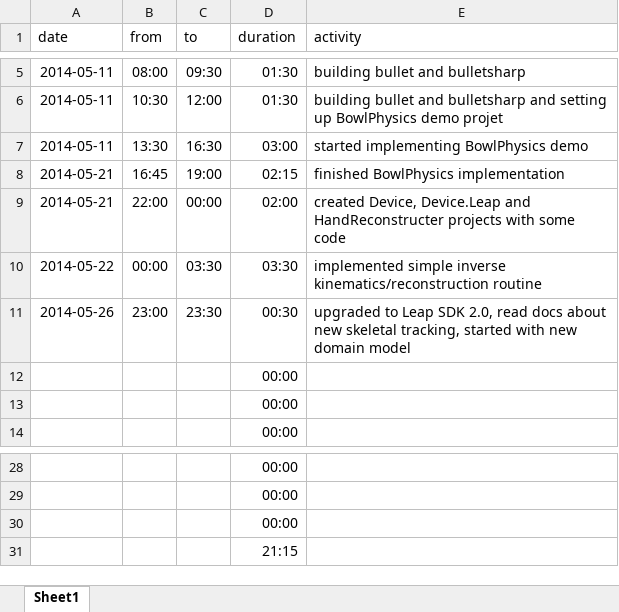
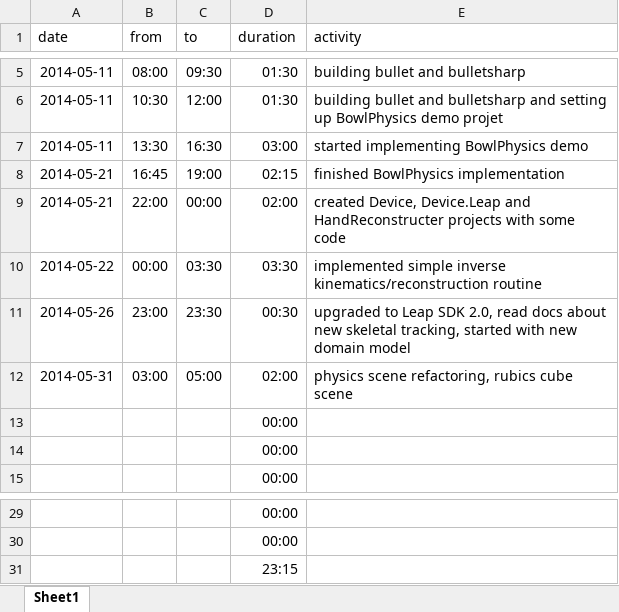
Before and after one commit to bernhardmgruber/soleap, an Excel workbook: doc/timelog/b.xlsx, sheet Sheet1, drawn as a sheet; only a part is shown, gaps mark what is left out; values as stored, in another font and other column widths than the file's, no borders; removed rows and columns are numbered as before the commit, all else as after; the diff names each change by its address in the sheet, - before the commit and + after, or states it on an @@ line.

Commit message:
* timelog * user interaction box * working on rubics cube scene

```diff
--- a/doc/timelog/b.xlsx (sheet Sheet1)
+++ b/doc/timelog/b.xlsx (sheet Sheet1)
+row 12: 2014-05-31 | 03:00 | 05:00 | 02:00 | physics scene refactoring, rubics cube scene
-D31 (duration): 00:00
+D31 (duration): 23:15
-row 31:  |  |  | 21:15
```
Also changed, not shown: formulas that keep their value, 4 other files.
